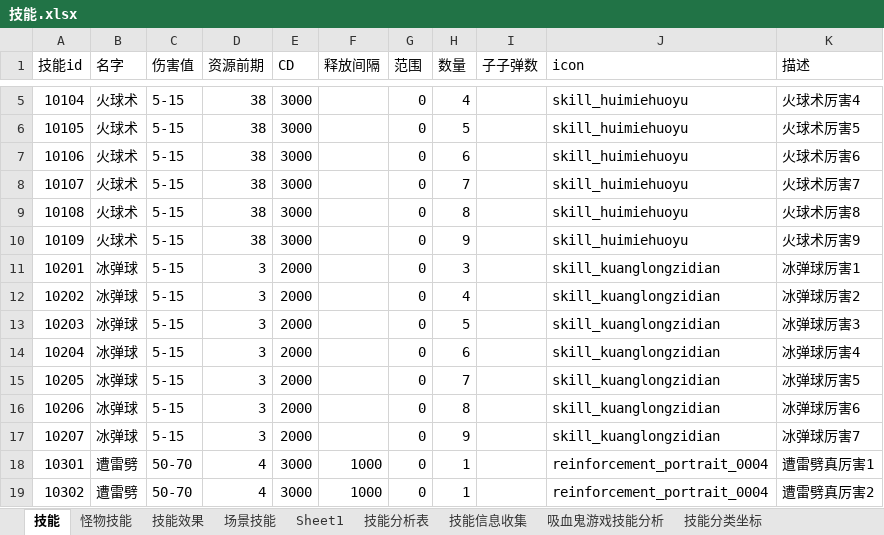
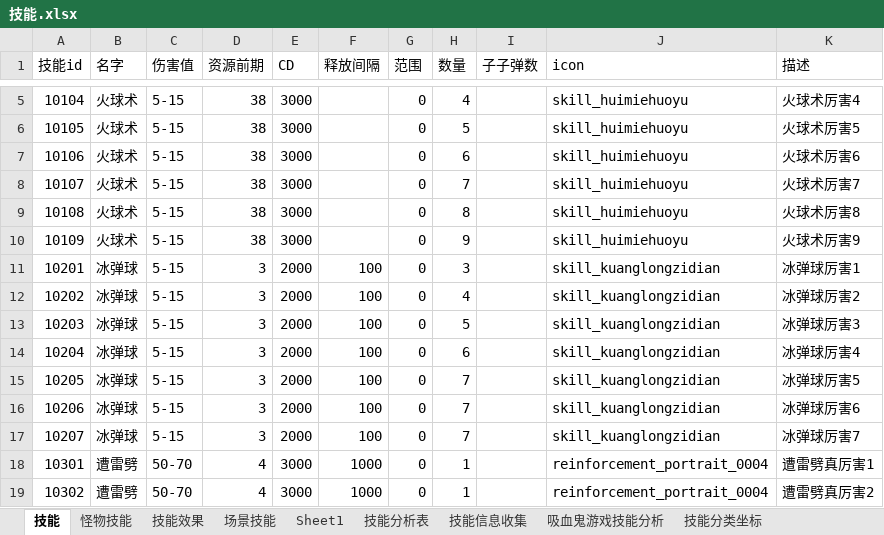
Before and after one commit to wangZJ201205/BaseGameFrame, an Excel workbook: share/data/design/技能.xlsx, sheet 技能, drawn as a sheet; only a part is shown, gaps mark what is left out; values as stored, in another font and other column widths than the file's, no borders; the diff names each change by its address in the sheet, - before the commit and + after, or states it on an @@ line.

```diff
--- a/share/data/design/技能.xlsx (sheet 技能)
+++ b/share/data/design/技能.xlsx (sheet 技能)
-F11:F17 (释放间隔): (empty)
+F11:F17 (释放间隔): 100
-H16 (数量): 8
+H16 (数量): 7
-H17 (数量): 9
+H17 (数量): 7
```
Also changed, not shown: 4 other files.
